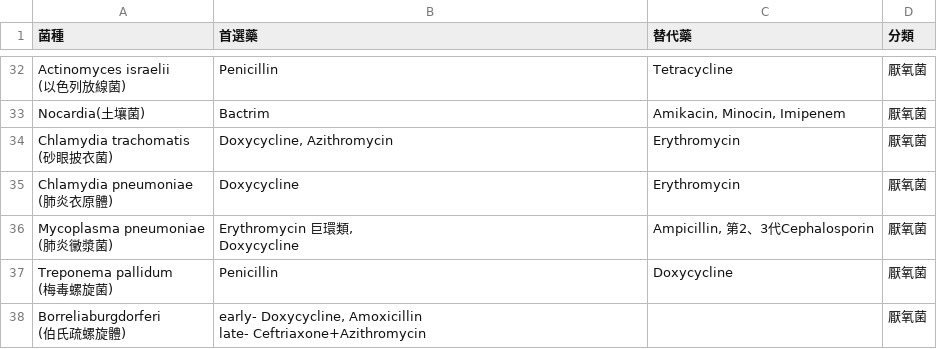
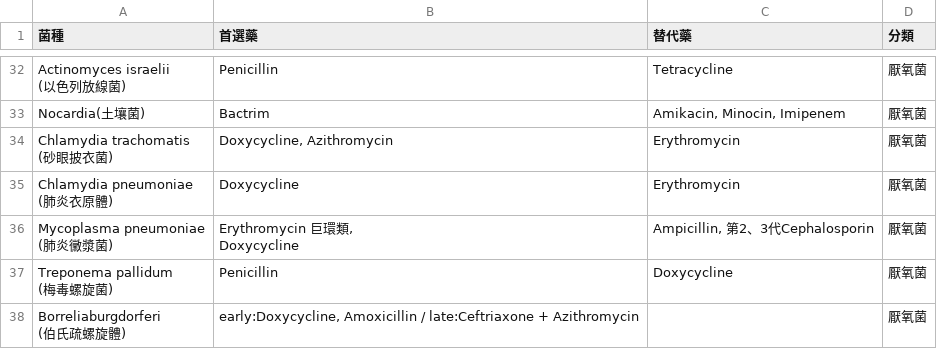
Before and after one commit to noteful33xibiji3/pharmacy-microbiology-test, a CSV file: bacteria_test.csv, drawn as a sheet; only a part is shown, gaps mark what is left out.

Commit message:
Update bacteria_test.csv

```diff
--- a/bacteria_test.csv
+++ b/bacteria_test.csv
@@ -66,4 +66,3 @@ Doxycycline","Ampicillin, 第2、3代Cephalosporin",厭氧菌
 (梅毒螺旋菌)",Penicillin,Doxycycline,厭氧菌
-"Borreliaburgdorferi
-(伯氏疏螺旋體)","early- Doxycycline, Amoxicillin
-late- Ceftriaxone+Azithromycin",,厭氧菌
+"Borreliaburgdorferi
+(伯氏疏螺旋體)","early:Doxycycline, Amoxicillin / late:Ceftriaxone + Azithromycin",,厭氧菌
```
